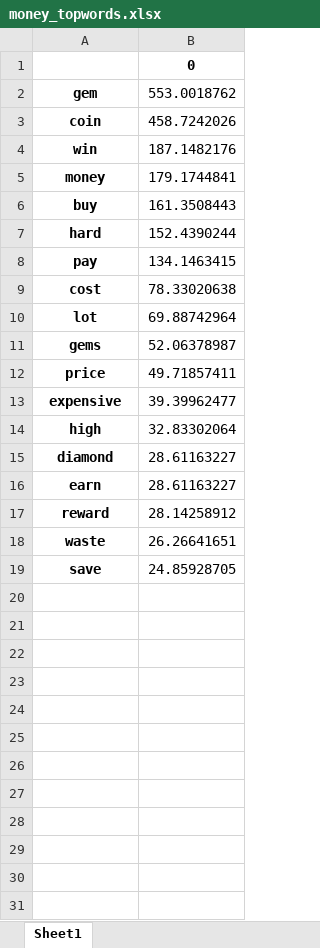
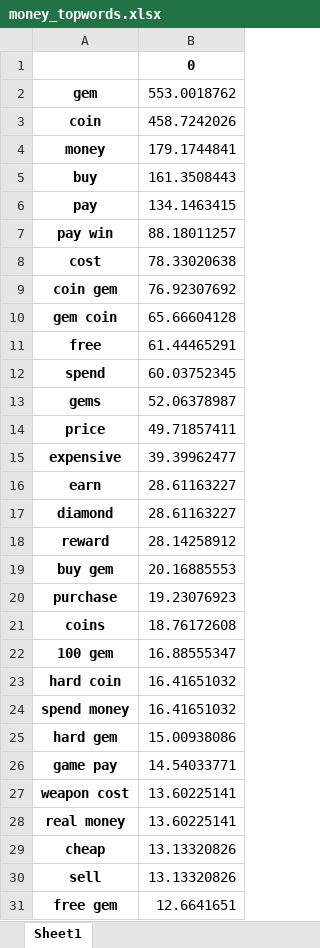
Before and after one commit to zaphodbbrx/comments_analyzer, an Excel workbook: categories/it1/money_topwords.xlsx, sheet Sheet1, drawn as a sheet; only a part is shown; values as stored, in another font and other column widths than the file's, no borders; removed rows and columns are numbered as before the commit, all else as after; the diff covers the shown part only; the diff names each change by its address in the sheet, - before the commit and + after, or states it on an @@ line.

```diff
--- a/categories/it1/money_topwords.xlsx (sheet Sheet1)
+++ b/categories/it1/money_topwords.xlsx (sheet Sheet1)
-row 4: win | 187.1482176
-row 7: hard | 152.4390244
+row 7: pay win | 88.18011257
-row 10: lot | 69.88742964
+row 9: coin gem | 76.92307692
+row 10: gem coin | 65.66604128
+row 11: free | 61.44465291
+row 12: spend | 60.03752345
-row 14: high | 32.83302064
-row 18: waste | 26.26641651
-row 19: save | 24.85928705
+row 19: buy gem | 20.16885553
+row 20: purchase | 19.23076923
+row 21: coins | 18.76172608
+row 22: 100 gem | 16.88555347
+row 23: hard coin | 16.41651032
+row 24: spend money | 16.41651032
+row 25: hard gem | 15.00938086
+row 26: game pay | 14.54033771
+row 27: weapon cost | 13.60225141
+row 28: real money | 13.60225141
+row 29: cheap | 13.13320826
+row 30: sell | 13.13320826
+row 31: free gem | 12.6641651
```
Also changed, not shown: 34 added rows elsewhere in this sheet, categories/it1/ads_topwords.xlsx, categories/it1/balance_topwords.xlsx, 8 other files.
